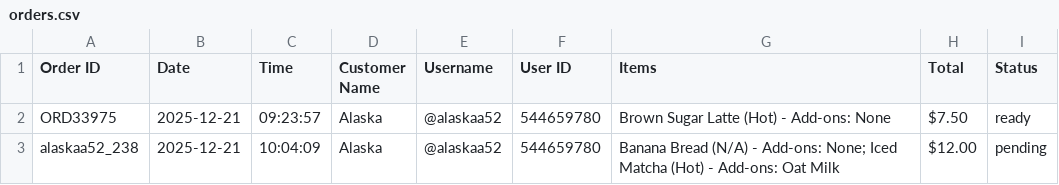
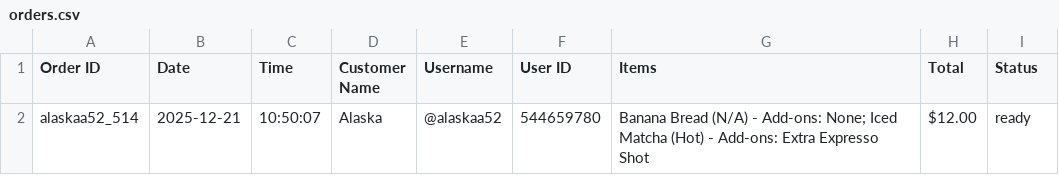
Before and after one commit to Alaska52/OrderBot, a CSV file: orders/orders.csv, drawn as a sheet.

Commit message:
temporary fix for ready button

```diff
--- a/orders/orders.csv
+++ b/orders/orders.csv
@@ -1,3 +1,2 @@
 Order ID,Date,Time,Customer Name,Username,User ID,Items,Total,Status
-ORD33975,2025-12-21,09:23:57,Alaska,@alaskaa52,544659780,Brown Sugar Latte (Hot) - Add-ons: None,$7.50,ready
-alaskaa52_238,2025-12-21,10:04:09,Alaska,@alaskaa52,544659780,Banana Bread (N/A) - Add-ons: None; Iced Matcha (Hot) - Add-ons: Oat Milk,$12.00,pending
+alaskaa52_514,2025-12-21,10:50:07,Alaska,@alaskaa52,544659780,Banana Bread (N/A) - Add-ons: None; Iced Matcha (Hot) - Add-ons: Extra Expresso Shot,$12.00,ready
```
Also changed, not shown: 2 other files.
